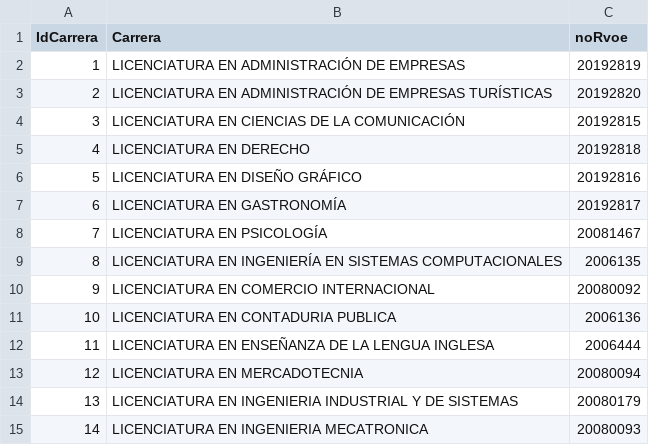
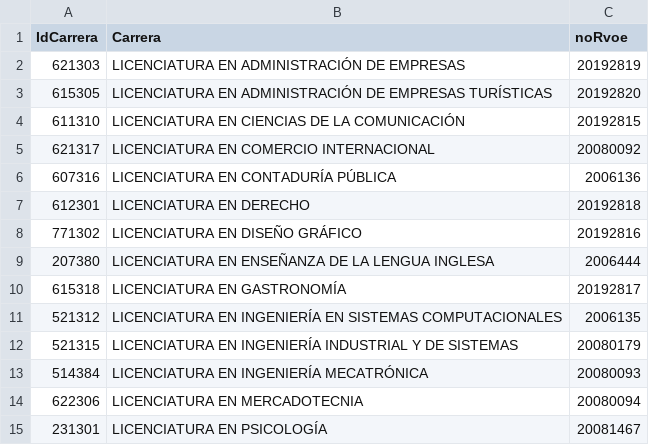
Before and after one commit to Nico961003/TituloElectronicaXML, a CSV file: XMLFirmaElectronica/Carreras.csv, drawn as a sheet.

```diff
--- a/XMLFirmaElectronica/Carreras.csv
+++ b/XMLFirmaElectronica/Carreras.csv
@@ -1,15 +1,15 @@
 IdCarrera,Carrera,noRvoe
-1,LICENCIATURA EN ADMINISTRACIÓN DE EMPRESAS,20192819
-2,LICENCIATURA EN ADMINISTRACIÓN DE EMPRESAS TURÍSTICAS,20192820
-3,LICENCIATURA EN CIENCIAS DE LA COMUNICACIÓN,20192815
-4,LICENCIATURA EN DERECHO,20192818
-5,LICENCIATURA EN DISEÑO GRÁFICO,20192816
-6,LICENCIATURA EN GASTRONOMÍA,20192817
-7,LICENCIATURA EN PSICOLOGÍA,20081467
-8,LICENCIATURA EN INGENIERÍA EN SISTEMAS COMPUTACIONALES,2006135
-9,LICENCIATURA EN COMERCIO INTERNACIONAL,20080092
-10,LICENCIATURA EN CONTADURIA PUBLICA,2006136
-11,LICENCIATURA EN ENSEÑANZA DE LA LENGUA INGLESA,2006444
-12,LICENCIATURA EN MERCADOTECNIA,20080094
-13,LICENCIATURA EN INGENIERIA INDUSTRIAL Y DE SISTEMAS,20080179
-14,LICENCIATURA EN INGENIERIA MECATRONICA,20080093
+621303,LICENCIATURA EN ADMINISTRACIÓN DE EMPRESAS,20192819
+615305,LICENCIATURA EN ADMINISTRACIÓN DE EMPRESAS TURÍSTICAS,20192820
+611310,LICENCIATURA EN CIENCIAS DE LA COMUNICACIÓN,20192815
+621317,LICENCIATURA EN COMERCIO INTERNACIONAL,20080092
+607316,LICENCIATURA EN CONTADURÍA PÚBLICA,2006136
+612301,LICENCIATURA EN DERECHO,20192818
+771302,LICENCIATURA EN DISEÑO GRÁFICO,20192816
+207380,LICENCIATURA EN ENSEÑANZA DE LA LENGUA INGLESA,2006444
+615318,LICENCIATURA EN GASTRONOMÍA,20192817
+521312,LICENCIATURA EN INGENIERÍA EN SISTEMAS COMPUTACIONALES,2006135
+521315,LICENCIATURA EN INGENIERÍA INDUSTRIAL Y DE SISTEMAS,20080179
+514384,LICENCIATURA EN INGENIERÍA MECATRÓNICA,20080093
+622306,LICENCIATURA EN MERCADOTECNIA,20080094
+231301,LICENCIATURA EN PSICOLOGÍA,20081467
```
Also changed, not shown: XMLFirmaElectronica/modalidadTitulacion.csv, 4 other files.
